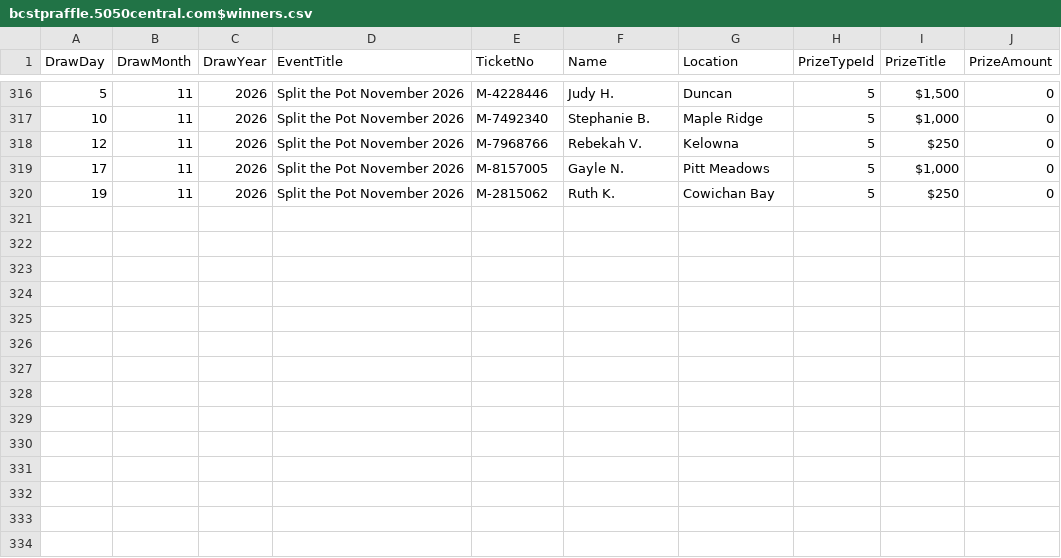
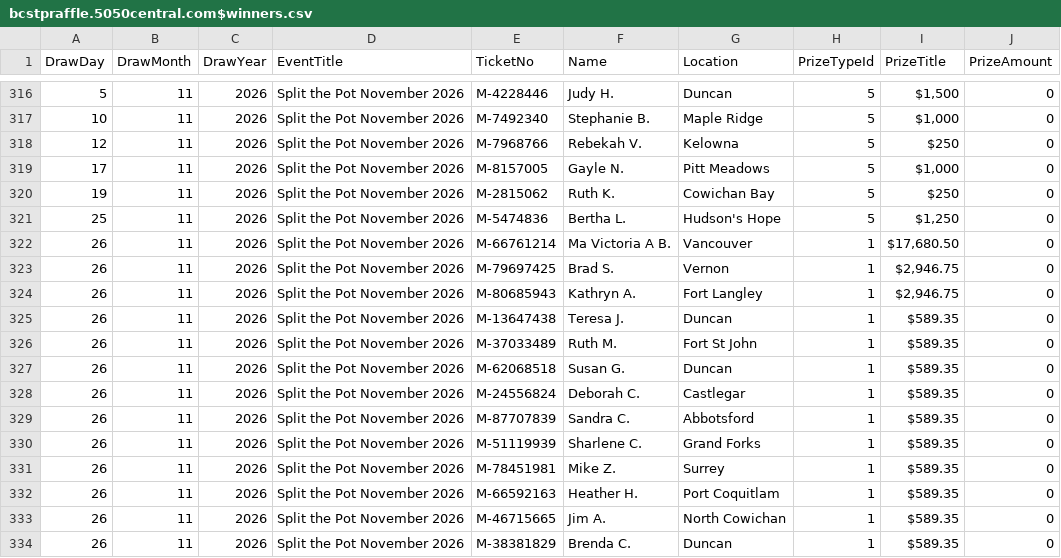
Before and after one commit to AscendFS/winners-list, a CSV file: bcstpraffle.5050central.com$winners.csv, drawn as a sheet; only a part is shown, gaps mark what is left out; the diff names each change by its address in the sheet, - before the commit and + after, or states it on an @@ line.

Commit message:
Update bcstpraffle.5050central.com$winners.csv

```diff
--- a/bcstpraffle.5050central.com$winners.csv
+++ b/bcstpraffle.5050central.com$winners.csv
+row 321: 25 | 11 | 2026 | Split the Pot November 2026 | M-5474836 | Bertha L. | Hudson's Hope | 5 | $1,250 | 0
+row 322: 26 | 11 | 2026 | Split the Pot November 2026 | M-66761214 | Ma Victoria A B. | Vancouver | 1 | $17,680.50 | 0
+row 323: 26 | 11 | 2026 | Split the Pot November 2026 | M-79697425 | Brad S. | Vernon | 1 | $2,946.75 | 0
+row 324: 26 | 11 | 2026 | Split the Pot November 2026 | M-80685943 | Kathryn A. | Fort Langley | 1 | $2,946.75 | 0
+row 325: 26 | 11 | 2026 | Split the Pot November 2026 | M-13647438 | Teresa J. | Duncan | 1 | $589.35 | 0
+row 326: 26 | 11 | 2026 | Split the Pot November 2026 | M-37033489 | Ruth M. | Fort St John | 1 | $589.35 | 0
+row 327: 26 | 11 | 2026 | Split the Pot November 2026 | M-62068518 | Susan G. | Duncan | 1 | $589.35 | 0
+row 328: 26 | 11 | 2026 | Split the Pot November 2026 | M-24556824 | Deborah C. | Castlegar | 1 | $589.35 | 0
+row 329: 26 | 11 | 2026 | Split the Pot November 2026 | M-87707839 | Sandra C. | Abbotsford | 1 | $589.35 | 0
+row 330: 26 | 11 | 2026 | Split the Pot November 2026 | M-51119939 | Sharlene C. | Grand Forks | 1 | $589.35 | 0
+row 331: 26 | 11 | 2026 | Split the Pot November 2026 | M-78451981 | Mike Z. | Surrey | 1 | $589.35 | 0
+row 332: 26 | 11 | 2026 | Split the Pot November 2026 | M-66592163 | Heather H. | Port Coquitlam | 1 | $589.35 | 0
+row 333: 26 | 11 | 2026 | Split the Pot November 2026 | M-46715665 | Jim A. | North Cowichan | 1 | $589.35 | 0
+row 334: 26 | 11 | 2026 | Split the Pot November 2026 | M-38381829 | Brenda C. | Duncan | 1 | $589.35 | 0
```
